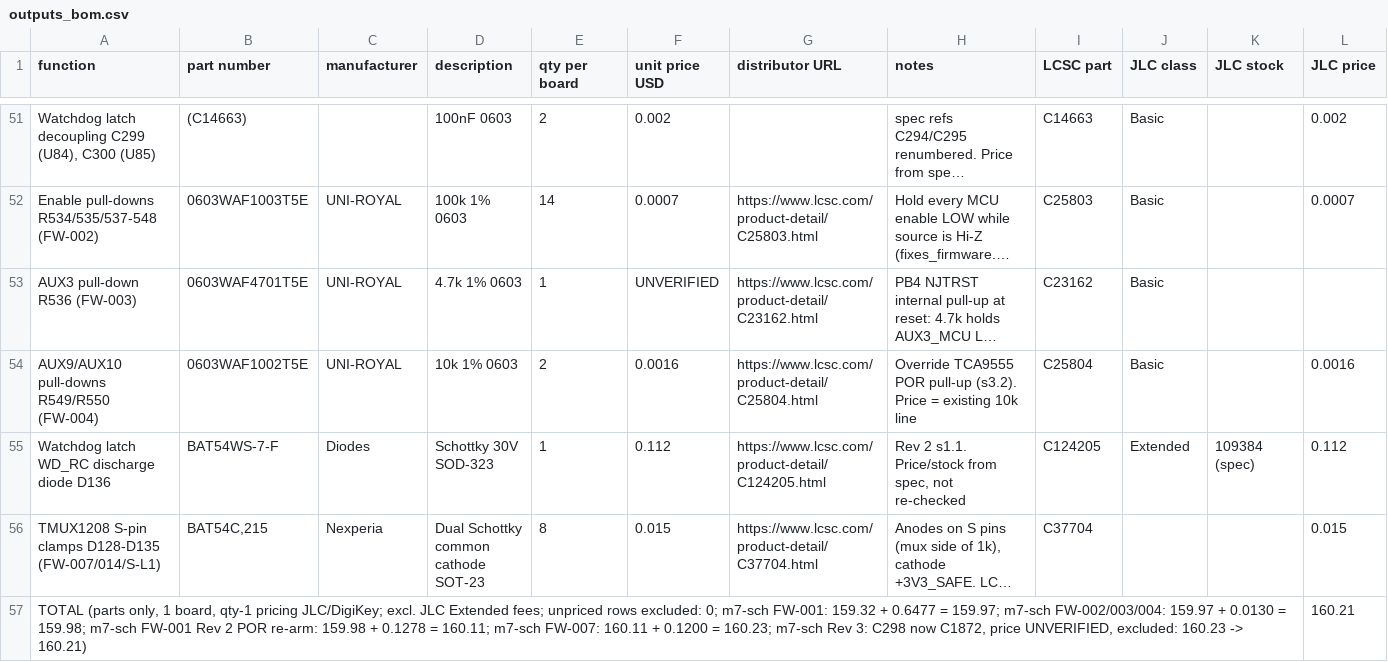
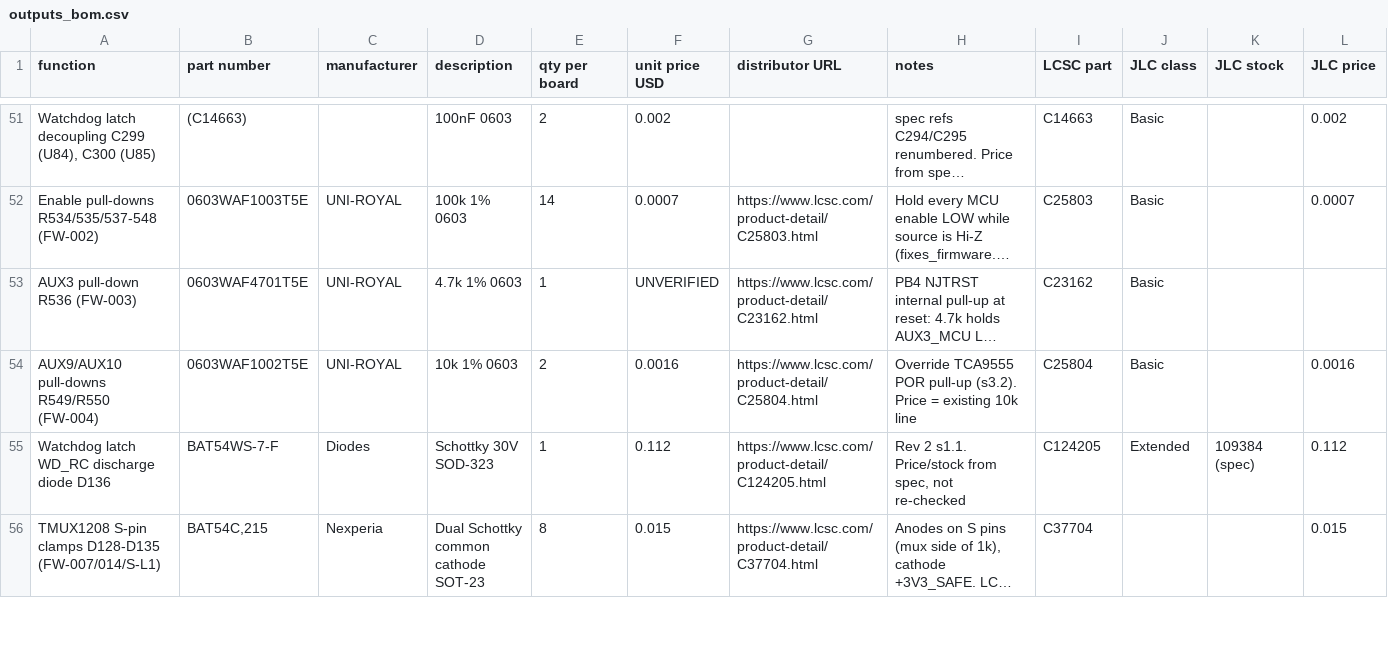
Before and after one commit to Ethan-Poag/blackstart, a CSV file: bom/outputs_bom.csv, drawn as a sheet; only a part is shown, gaps mark what is left out; long unchanged cells end in …; removed rows and columns are numbered as before the commit, all else as after; rows hold the shown columns only; the diff covers the shown part only; the diff names each change by its address in the sheet, - before the commit and + after, or states it on an @@ line.

```diff
--- a/bom/outputs_bom.csv
+++ b/bom/outputs_bom.csv
-row 57: TOTAL (parts only, 1 board, qty-1 pricing JLC/DigiKey; excl. JLC Extended fees; unpriced rows excluded: 0; m7-sch FW-001: 159.32 + 0.6477 = 159.97; m7-sch FW-002/003/004: 159.97 + 0.0130 = 159.98; m7-sch FW-001 Rev 2 POR re-arm: 159.98 + 0.1278 = 160.11; m7-sch FW-007: 160.11 + 0.1200 = 160.23; m7-sch Rev 3: C298 now C1872, price UNVERIFIED, excluded: 160.23 -> 160.21) |  |  |  |  |  |  |  |  |  |  | 160.21
```
Also changed, not shown: 1 added row and 8 edited cells elsewhere in this file, docs/genctl_bom.csv, mechanical/bom.csv, 3 other files.
